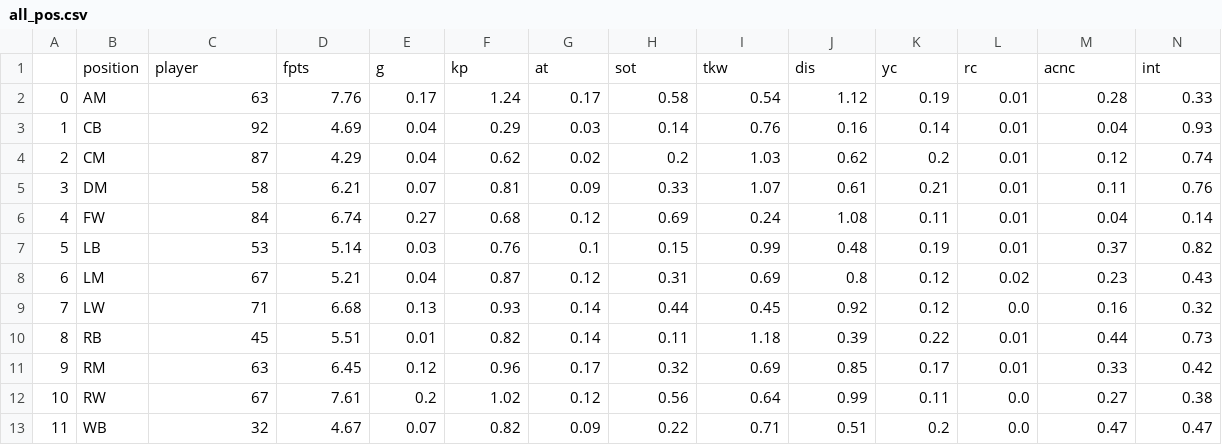
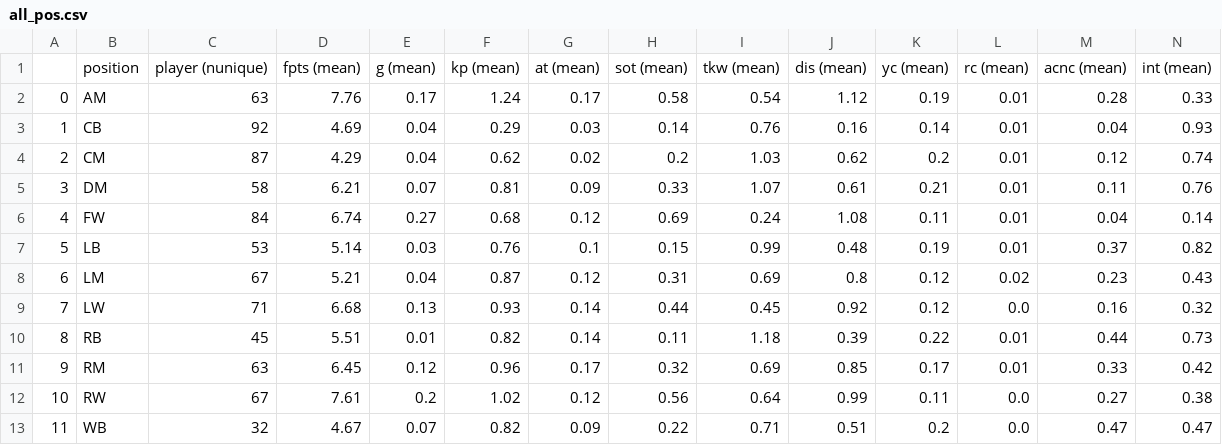
Before and after one commit to ds-oliver/st_fantrax_dashboard, a CSV file: data/display-data/final/all_pos.csv, drawn as a sheet; only a part is shown; removed rows and columns are numbered as before the commit, all else as after; rows hold the shown columns only; the diff names each change by its address in the sheet, - before the commit and + after, or states it on an @@ line.

```diff
--- a/data/display-data/final/all_pos.csv
+++ b/data/display-data/final/all_pos.csv
-row 1:  | position | player | fpts | g | kp | at | sot | tkw | dis | yc | rc | acnc | int
+row 1:  | position | player (nunique) | fpts (mean) | g (mean) | kp (mean) | at (mean) | sot (mean) | tkw (mean) | dis (mean) | yc (mean) | rc (mean) | acnc (mean) | int (mean)
```
Also changed, not shown: data/display-data/final/away_team_byteam.csv, data/display-data/final/big_six_players_d.csv, 30 other files.
